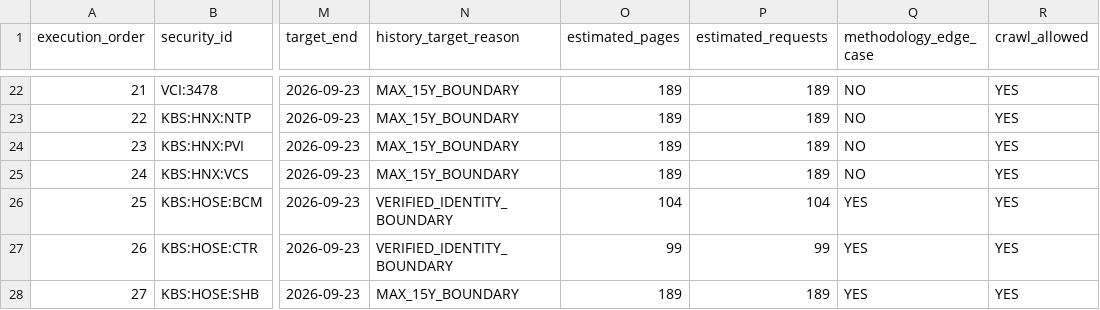
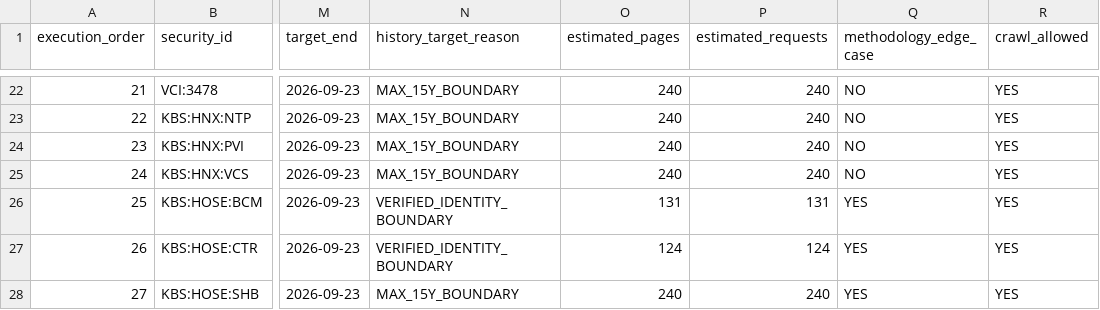
Before and after one commit to trongnguyen1010/Risk-Adjusted-Momentum-Clustering, a CSV file: docs/crawl/plans/cafef_c1_solo_v2/cafef_c1_solo_execution_order.csv, drawn as a sheet; only a part is shown, gaps mark what is left out; the diff covers the shown part only; the diff names each change by its address in the sheet, - before the commit and + after, or states it on an @@ line.

```diff
--- a/docs/crawl/plans/cafef_c1_solo_v2/cafef_c1_solo_execution_order.csv
+++ b/docs/crawl/plans/cafef_c1_solo_v2/cafef_c1_solo_execution_order.csv
-O22:O25 (estimated_pages): 189
+O22:O25 (estimated_pages): 240
-P22:P25 (estimated_requests): 189
+P22:P25 (estimated_requests): 240
-O26 (estimated_pages): 104
+O26 (estimated_pages): 131
-P26 (estimated_requests): 104
+P26 (estimated_requests): 131
-O27 (estimated_pages): 99
+O27 (estimated_pages): 124
-P27 (estimated_requests): 99
+P27 (estimated_requests): 124
-O28 (estimated_pages): 189
+O28 (estimated_pages): 240
-P28 (estimated_requests): 189
+P28 (estimated_requests): 240
```
Also changed, not shown: 40 edited cells elsewhere in this file, docs/crawl/plans/cafef_c1_solo_v2/cafef_c1_solo_request_estimates.csv, docs/crawl/plans/cafef_c1_solo_v2/cafef_c1_solo_selected_pilot.csv, 9 other files.
